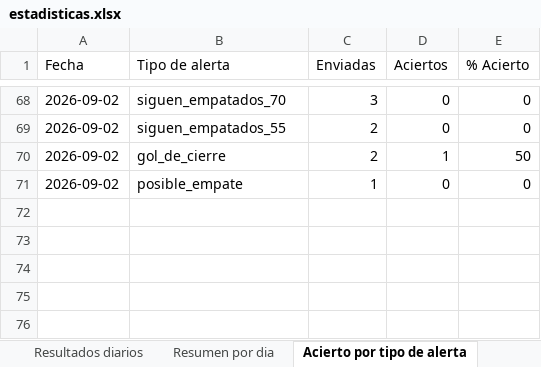
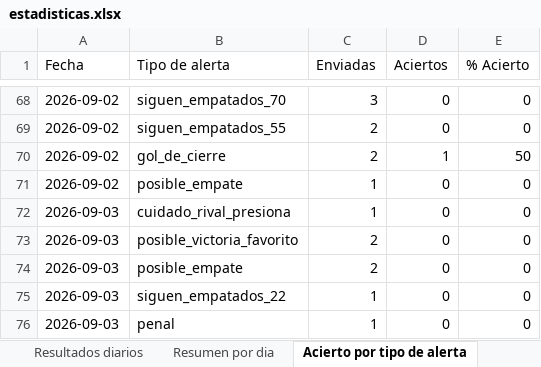
Before and after one commit to erikolivo/alertas-excel, an Excel workbook: data/estadisticas.xlsx, sheet Acierto por tipo de alerta, drawn as a sheet; only a part is shown, gaps mark what is left out; values as stored, in another font and other column widths than the file's, no borders; the diff names each change by its address in the sheet, - before the commit and + after, or states it on an @@ line.

```diff
--- a/data/estadisticas.xlsx (sheet Acierto por tipo de alerta)
+++ b/data/estadisticas.xlsx (sheet Acierto por tipo de alerta)
+row 72: 2026-09-03 | cuidado_rival_presiona | 1 | 0 | 0
+row 73: 2026-09-03 | posible_victoria_favorito | 2 | 0 | 0
+row 74: 2026-09-03 | posible_empate | 2 | 0 | 0
+row 75: 2026-09-03 | siguen_empatados_22 | 1 | 0 | 0
+row 76: 2026-09-03 | penal | 1 | 0 | 0
```
Also changed, not shown: sheet Resultados diarios, sheet Resumen por dia, 4 other files.
